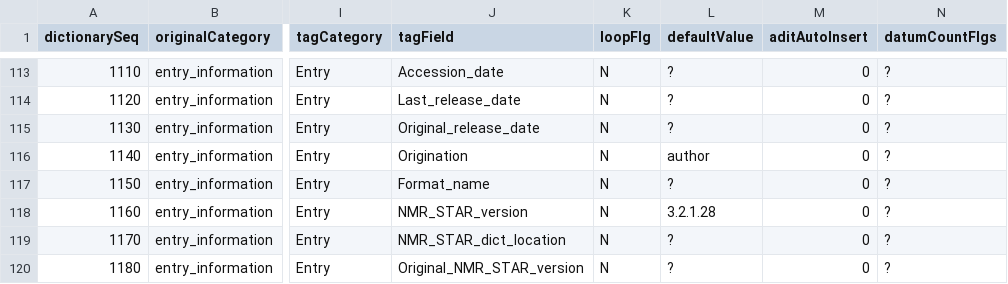
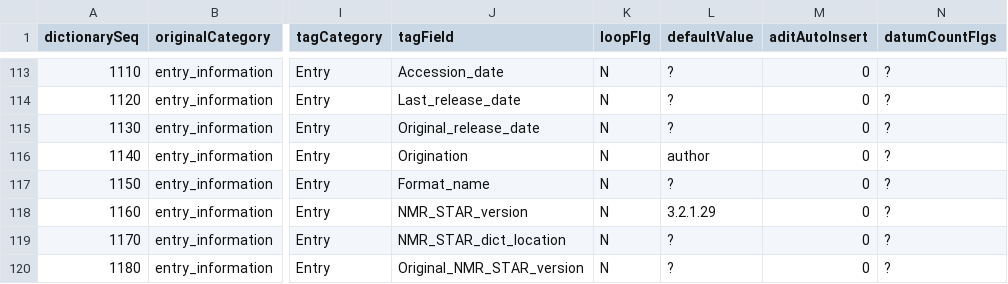
Before and after one commit to bmrb-io/nmr-star-dictionary, a CSV file: val_item_tbl.csv, drawn as a sheet; only a part is shown, gaps mark what is left out; the diff names each change by its address in the sheet, - before the commit and + after, or states it on an @@ line.

```diff
--- a/val_item_tbl.csv
+++ b/val_item_tbl.csv
-L118 (defaultValue): 3.2.1.28
+L118 (defaultValue): 3.2.1.29
```
Also changed, not shown: 9 other files.
